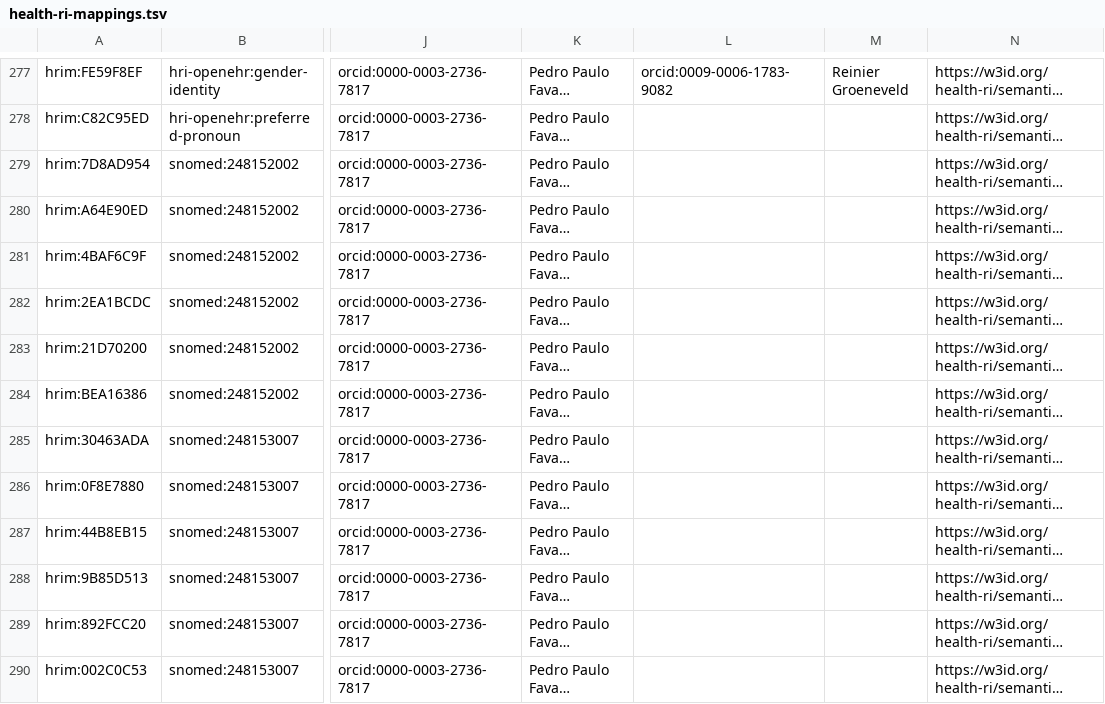
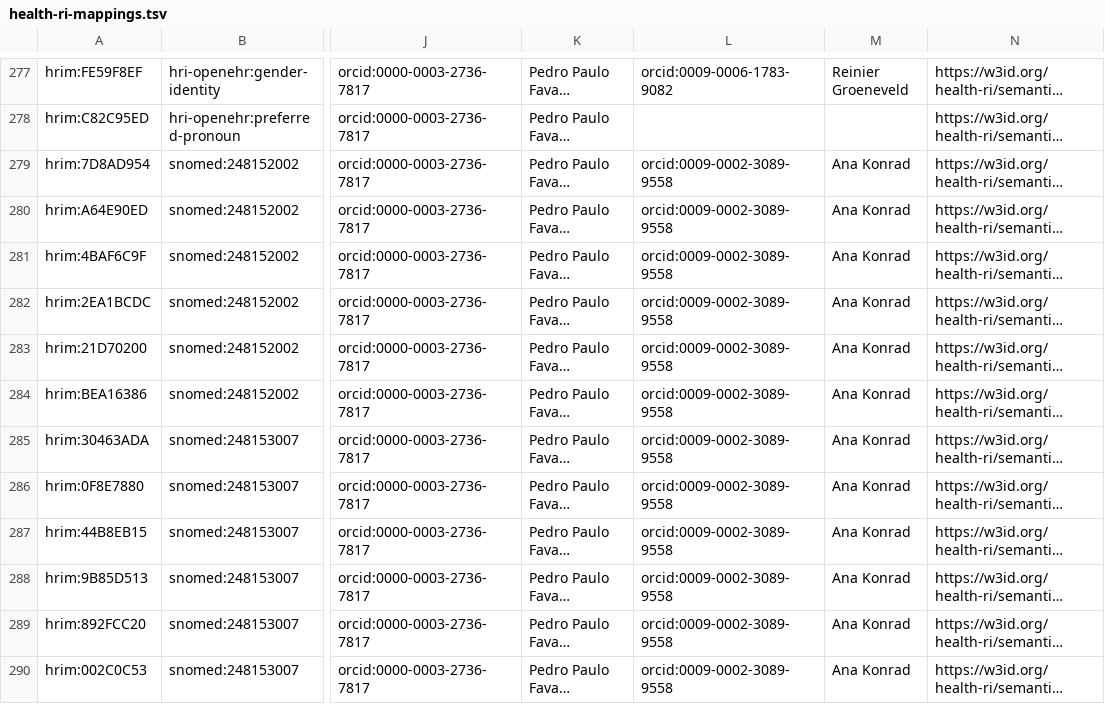
Before and after one commit to Health-RI/semantic-interoperability, a TSV file: mappings/health-ri-mappings.tsv, drawn as a sheet; only a part is shown, gaps mark what is left out; long unchanged cells end in …; the diff covers the shown part only; the diff names each change by its address in the sheet, - before the commit and + after, or states it on an @@ line.

Commit message:
fix(mappings): add missing reviewer names and normalize empty string values

```diff
--- a/mappings/health-ri-mappings.tsv
+++ b/mappings/health-ri-mappings.tsv
-L279:L290: (empty)
+L279:L290: orcid:0009-0002-3089-9558
-M279:M290: (empty)
+M279:M290: Ana Konrad
```
Also changed, not shown: 48 edited cells elsewhere in this file, 1 other file.
